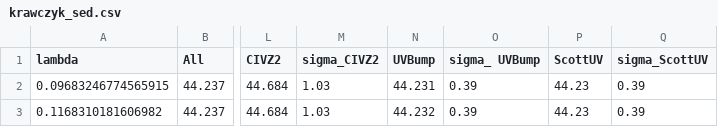
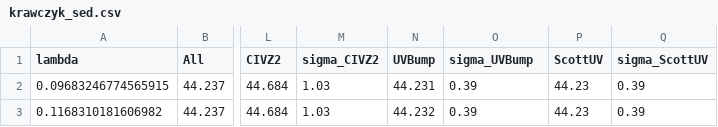
Before and after one commit to ivanosaccheo/my_functions, a CSV file: tables/sed_templates/krawczyk_sed.csv, drawn as a sheet; only a part is shown, gaps mark what is left out; the diff names each change by its address in the sheet, - before the commit and + after, or states it on an @@ line.

```diff
--- a/tables/sed_templates/krawczyk_sed.csv
+++ b/tables/sed_templates/krawczyk_sed.csv
-O1: sigma_ UVBump
+O1: sigma_UVBump
```
Also changed, not shown: 6 other files.
